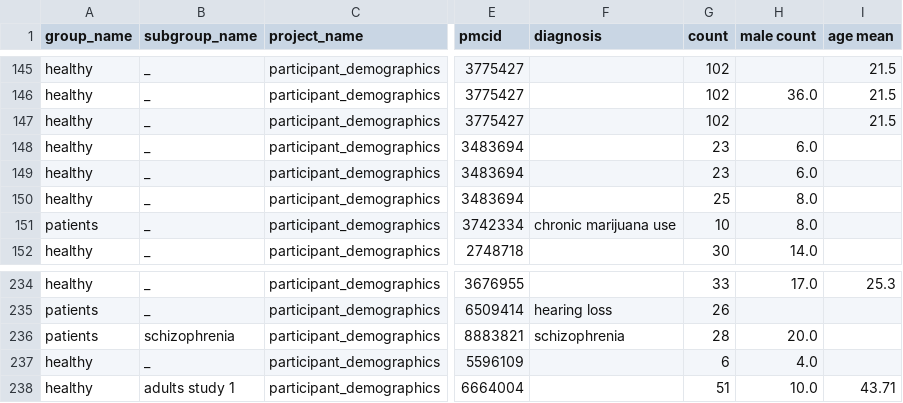
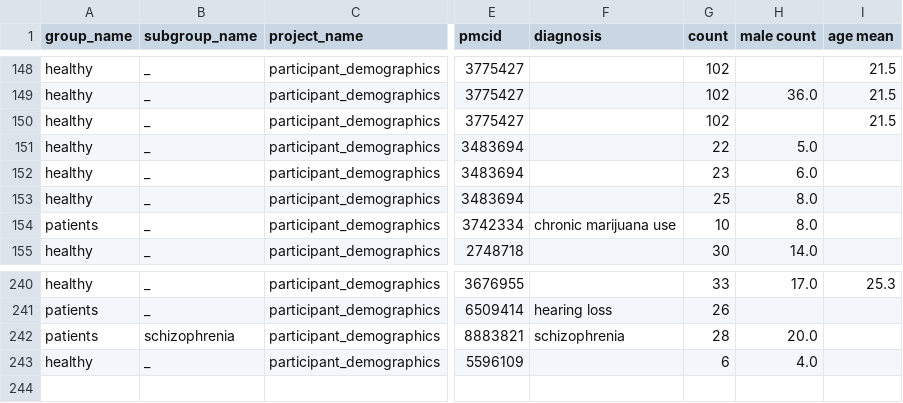
Before and after one commit to litmining/labelbuddy-annotations, a CSV file: generated/participant_groups.csv, drawn as a sheet; only a part is shown, gaps mark what is left out; addresses are those after the commit; the diff covers the shown part only; the diff names each change by its address in the sheet, - before the commit and + after, or states it on an @@ line.

```diff
--- a/generated/participant_groups.csv
+++ b/generated/participant_groups.csv
-G151 (count): 23
+G151 (count): 22
-H151 (male count): 6.0
+H151 (male count): 5.0
@@ row 238 moved to row 130: healthy @@
```
Also changed, not shown: 5 added rows elsewhere in this file, 8 other files.
